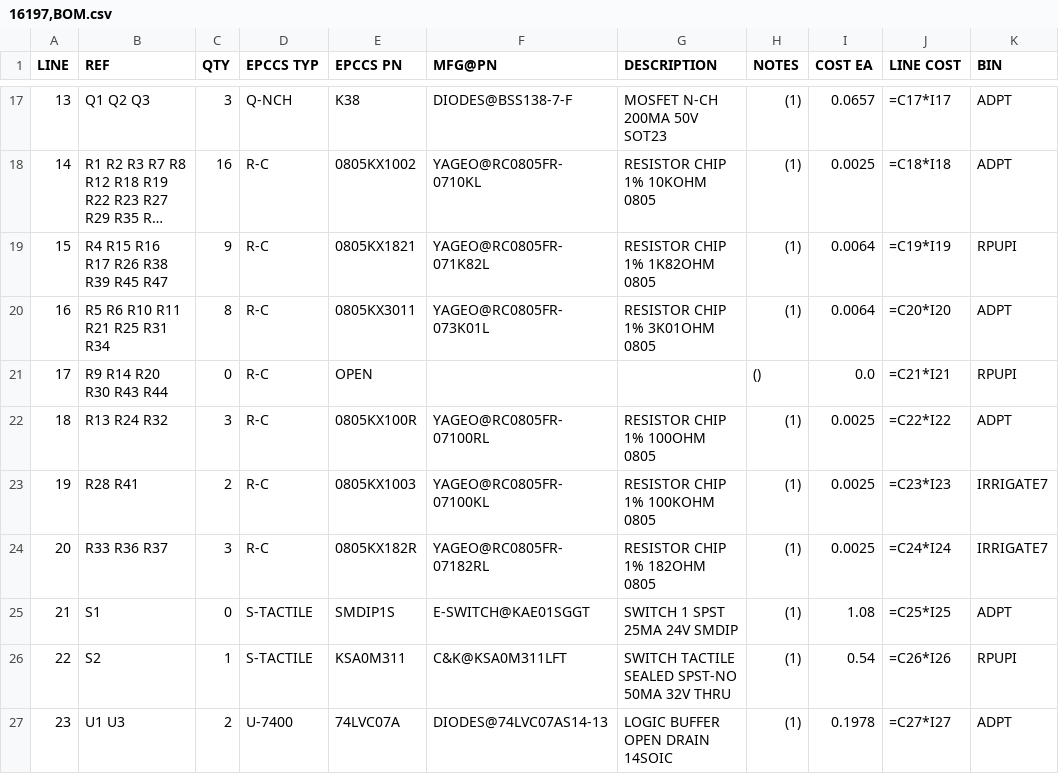
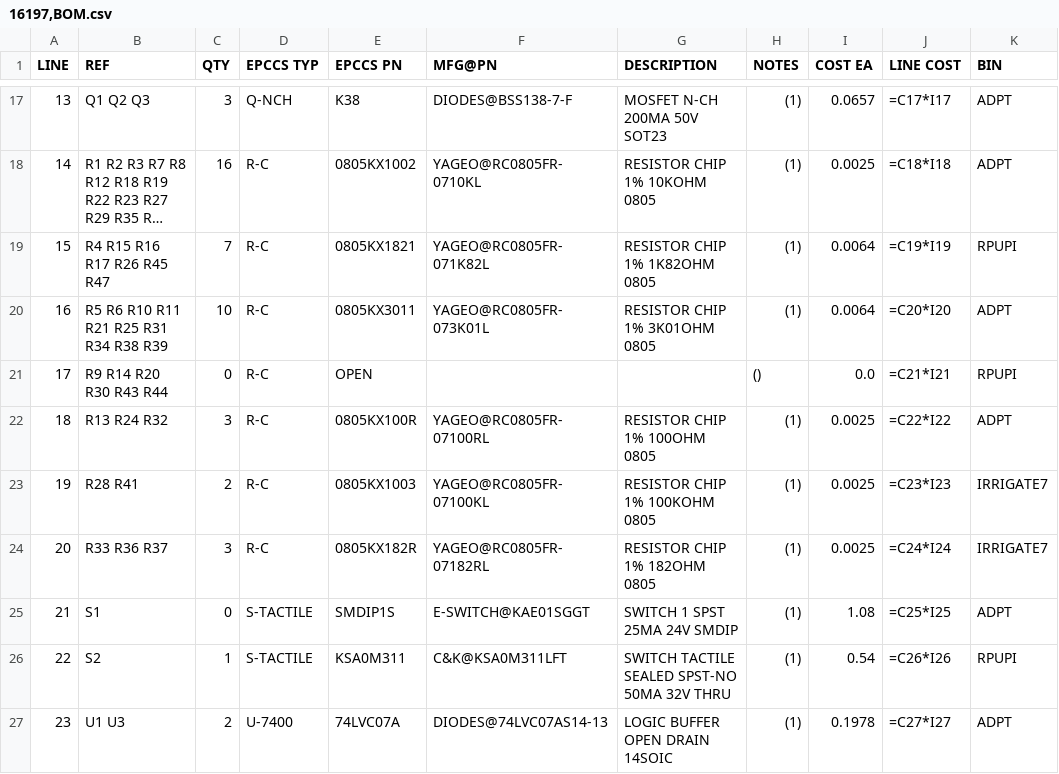
Before and after one commit to epccs/RPUpi, a CSV file: Hardware/Design/16197,BOM.csv, drawn as a sheet; only a part is shown, gaps mark what is left out; long unchanged cells end in …; the diff names each change by its address in the sheet, - before the commit and + after, or states it on an @@ line.

Commit message:
Hardware: ^3 testing done, omg it bootloads once cts/rts is enabled.

```diff
--- a/Hardware/Design/16197,BOM.csv
+++ b/Hardware/Design/16197,BOM.csv
-B19 (REF): R4 R15 R16 R17 R26 R38 R39 R45 R47
+B19 (REF): R4 R15 R16 R17 R26 R45 R47
-C19 (QTY): 9
+C19 (QTY): 7
-B20 (REF): R5 R6 R10 R11 R21 R25 R31 R34
+B20 (REF): R5 R6 R10 R11 R21 R25 R31 R34 R38 R39
-C20 (QTY): 8
+C20 (QTY): 10
```
Also changed, not shown: 15 other files.
